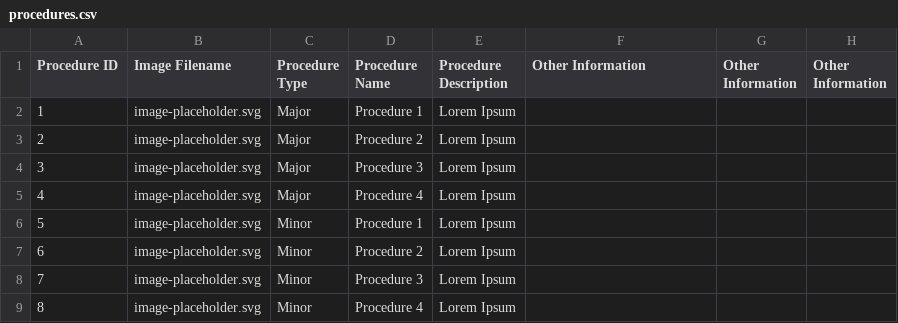
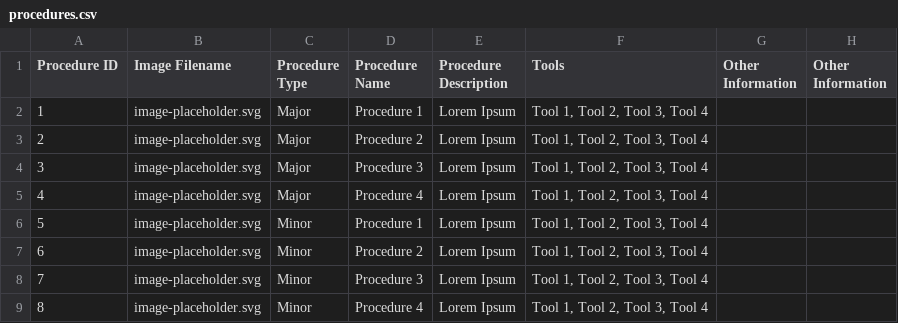
Before and after one commit to rogerrru/scan-and-scrub, a CSV file: src/data/procedures.csv, drawn as a sheet.

Commit message:
add dynamic procedure details page
+ dynamic data rendering
+ zoomfunctionality
+ changing of nav bar color based on user location

```diff
--- a/src/data/procedures.csv
+++ b/src/data/procedures.csv
@@ -1,9 +1,9 @@
-Procedure ID,Image Filename,Procedure Type,Procedure Name,Procedure Description,Other Information ,Other Information ,Other Information
-1,image-placeholder.svg,Major ,Procedure 1,Lorem Ipsum ,,,
-2,image-placeholder.svg,Major ,Procedure 2,Lorem Ipsum ,,,
-3,image-placeholder.svg,Major ,Procedure 3,Lorem Ipsum ,,,
-4,image-placeholder.svg,Major ,Procedure 4,Lorem Ipsum ,,,
-5,image-placeholder.svg,Minor,Procedure 1,Lorem Ipsum ,,,
-6,image-placeholder.svg,Minor,Procedure 2,Lorem Ipsum ,,,
-7,image-placeholder.svg,Minor,Procedure 3,Lorem Ipsum ,,,
-8,image-placeholder.svg,Minor,Procedure 4,Lorem Ipsum ,,,
+Procedure ID,Image Filename,Procedure Type,Procedure Name,Procedure Description,Tools,Other Information ,Other Information
+1,image-placeholder.svg,Major ,Procedure 1,Lorem Ipsum ,"Tool 1, Tool 2, Tool 3, Tool 4",,
+2,image-placeholder.svg,Major ,Procedure 2,Lorem Ipsum ,"Tool 1, Tool 2, Tool 3, Tool 4",,
+3,image-placeholder.svg,Major ,Procedure 3,Lorem Ipsum ,"Tool 1, Tool 2, Tool 3, Tool 4",,
+4,image-placeholder.svg,Major ,Procedure 4,Lorem Ipsum ,"Tool 1, Tool 2, Tool 3, Tool 4",,
+5,image-placeholder.svg,Minor,Procedure 1,Lorem Ipsum ,"Tool 1, Tool 2, Tool 3, Tool 4",,
+6,image-placeholder.svg,Minor,Procedure 2,Lorem Ipsum ,"Tool 1, Tool 2, Tool 3, Tool 4",,
+7,image-placeholder.svg,Minor,Procedure 3,Lorem Ipsum ,"Tool 1, Tool 2, Tool 3, Tool 4",,
+8,image-placeholder.svg,Minor,Procedure 4,Lorem Ipsum ,"Tool 1, Tool 2, Tool 3, Tool 4",,
```
Also changed, not shown: 9 other files.
